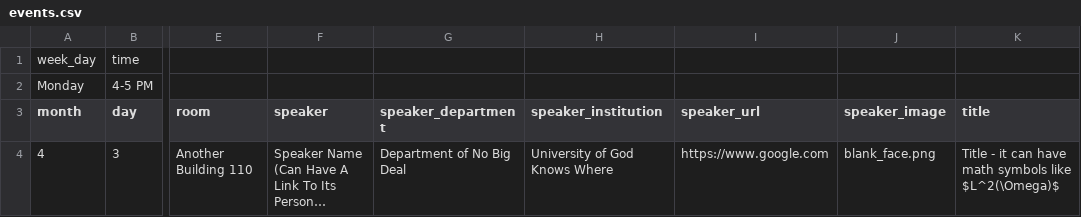
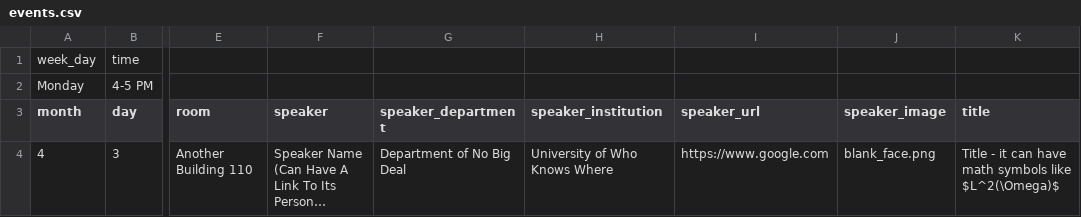
Before and after one commit to giorgiobornia/events, a CSV file: examples/discipline/year/semester/events.csv, drawn as a sheet; only a part is shown, gaps mark what is left out; long unchanged cells end in …; the diff names each change by its address in the sheet, - before the commit and + after, or states it on an @@ line.

```diff
--- a/examples/discipline/year/semester/events.csv
+++ b/examples/discipline/year/semester/events.csv
-H4 (speaker_institution): University of God Knows Where
+H4 (speaker_institution): University of Who Knows Where
```
Also changed, not shown: 2 other files.
